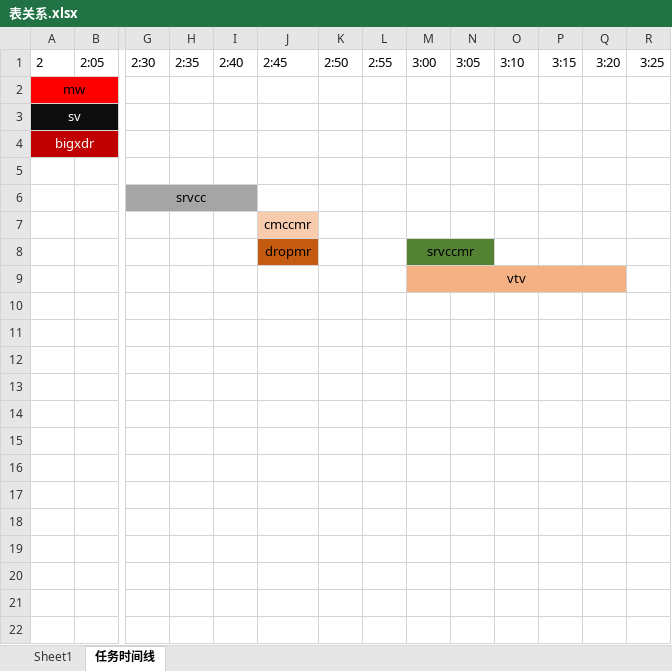
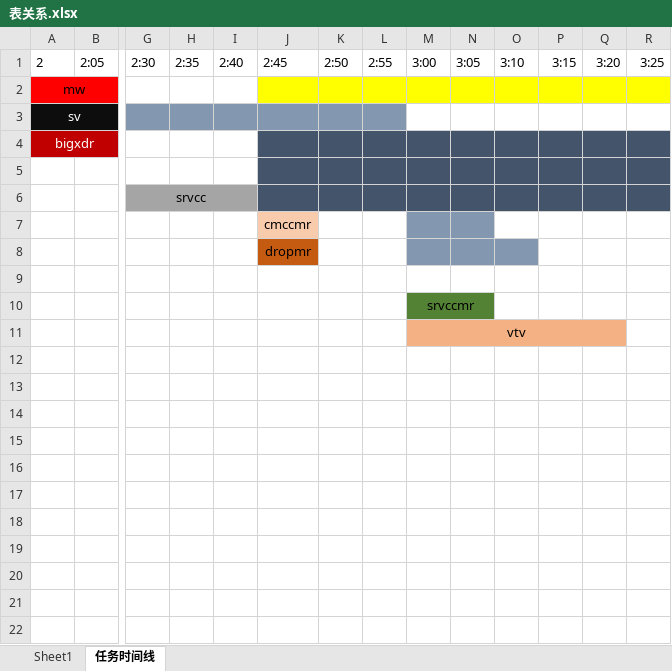
Before and after one commit to lafeier888/note, an Excel workbook: 表关系.xlsx, sheet 任务时间线, drawn as a sheet; only a part is shown, gaps mark what is left out; values as stored, in another font and other column widths than the file's, no borders; removed rows and columns are numbered as before the commit, all else as after; rows hold the shown columns only; the diff names each change by its address in the sheet, - before the commit and + after, or states it on an @@ line.

```diff
--- a/表关系.xlsx (sheet 任务时间线)
+++ b/表关系.xlsx (sheet 任务时间线)
-J2:R2 fill: none
+J2:R2 fill: #FFFF00
-G3:L3 fill: none
+G3:L3 fill: #8497B0
-J4:R6 fill: none
+J4:R6 fill: #44546A
-M7:N7 fill: none
+M7:N7 fill: #8497B0
+row 8:  |  |  |  |  | dropmr
-row 9:  |  |  |  |  | dropmr |  |  | srvccmr
+row 9: (empty)
-J9 fill: #C55A11
+J9 fill: none
-M9:N9 fill: #548235
+M9:N9 fill: none
-M8:N8 merged
+row 10:  |  |  |  |  |  |  |  | srvccmr
-row 10: (empty)
-row 11: (empty)
```
Also changed, not shown: 4 other files.
